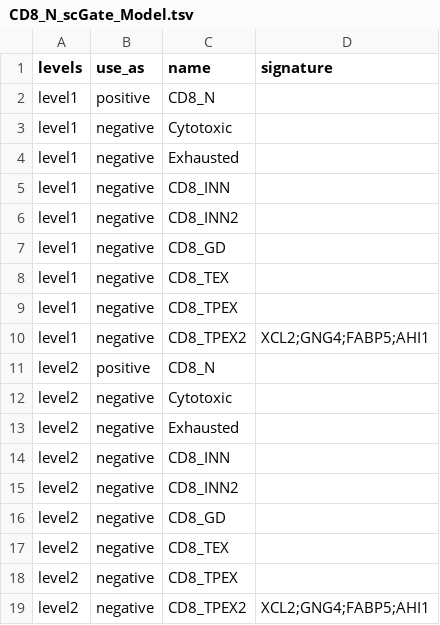
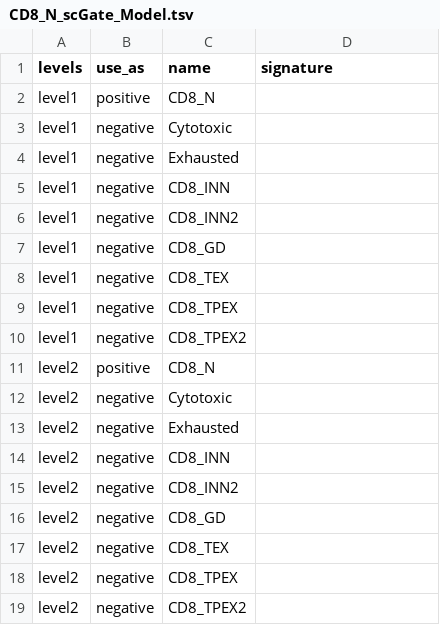
Before and after one commit to carmonalab/scGate_models, a TSV file: human/CD8_TIL/CD8_N_scGate_Model.tsv, drawn as a sheet.

Commit message:
Fix master table consistency

```diff
--- a/human/CD8_TIL/CD8_N_scGate_Model.tsv
+++ b/human/CD8_TIL/CD8_N_scGate_Model.tsv
@@ -9,3 +9,3 @@ level1	negative	CD8_TEX
 level1	negative	CD8_TPEX	
-level1	negative	CD8_TPEX2	XCL2;GNG4;FABP5;AHI1	
+level1	negative	CD8_TPEX2		
 level2	positive	CD8_N	
@@ -18,2 +18,2 @@ level2	negative	CD8_TEX
 level2	negative	CD8_TPEX	
-level2	negative	CD8_TPEX2	XCL2;GNG4;FABP5;AHI1	
+level2	negative	CD8_TPEX2		
```
